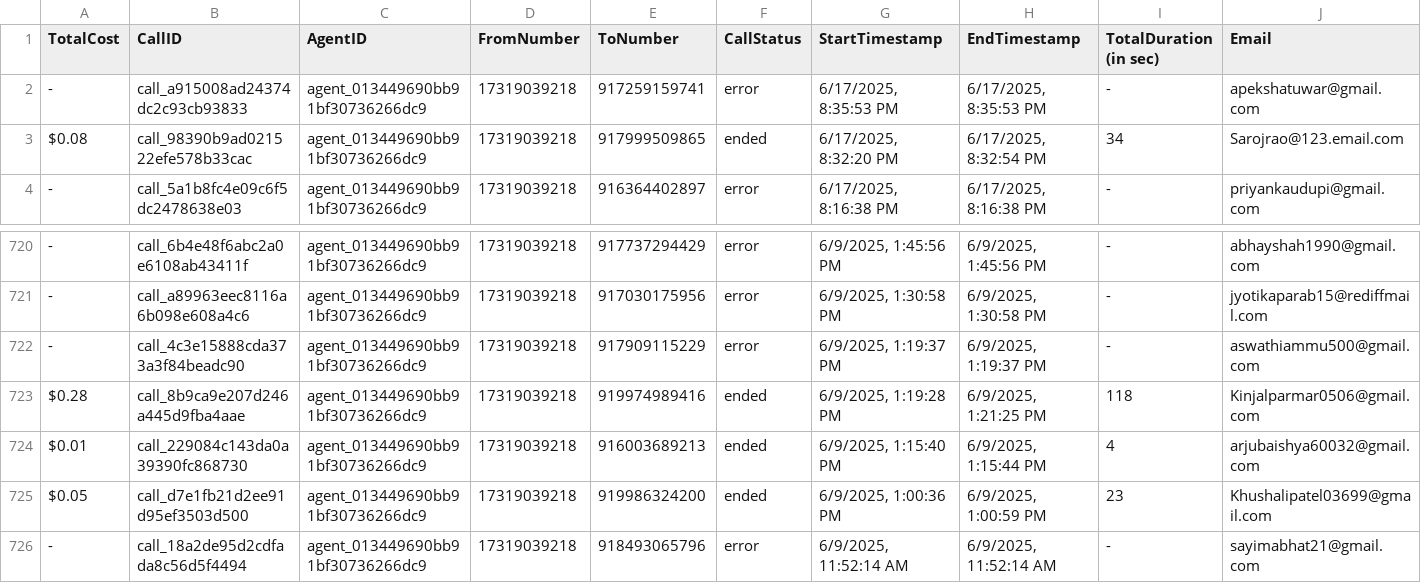
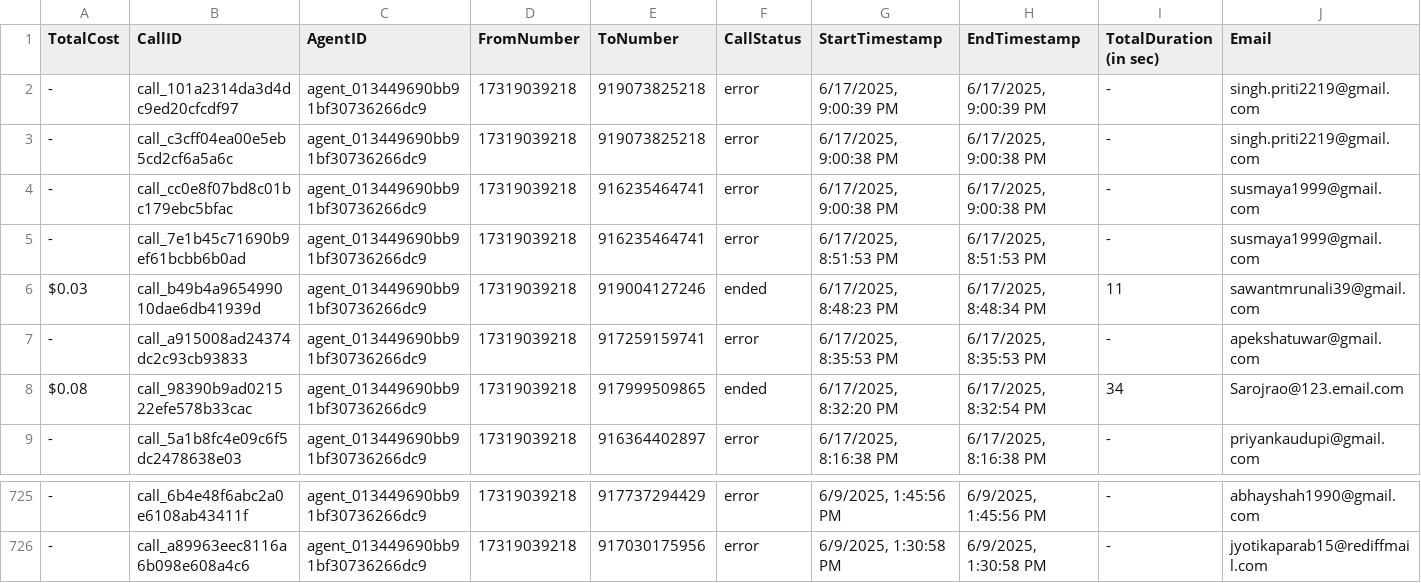
Before and after one commit to Urban-gabru-yog/Urban-Yog, a CSV file: data/call_data.csv, drawn as a sheet; only a part is shown, gaps mark what is left out; removed rows and columns are numbered as before the commit, all else as after; rows hold the shown columns only; the diff names each change by its address in the sheet, - before the commit and + after, or states it on an @@ line.

```diff
--- a/data/call_data.csv
+++ b/data/call_data.csv
+row 2: - | call_101a2314da3d4dc9ed20cfcdf97 | agent_013449690bb91bf30736266dc9 | 17319039218 | 919073825218 | error | 6/17/2025, 9:00:39 PM | 6/17/2025, 9:00:39 PM | - | singh.priti2219@gmail.com
+row 3: - | call_c3cff04ea00e5eb5cd2cf6a5a6c | agent_013449690bb91bf30736266dc9 | 17319039218 | 919073825218 | error | 6/17/2025, 9:00:38 PM | 6/17/2025, 9:00:38 PM | - | singh.priti2219@gmail.com
+row 4: - | call_cc0e8f07bd8c01bc179ebc5bfac | agent_013449690bb91bf30736266dc9 | 17319039218 | 916235464741 | error | 6/17/2025, 9:00:38 PM | 6/17/2025, 9:00:38 PM | - | susmaya1999@gmail.com
+row 5: - | call_7e1b45c71690b9ef61bcbb6b0ad | agent_013449690bb91bf30736266dc9 | 17319039218 | 916235464741 | error | 6/17/2025, 8:51:53 PM | 6/17/2025, 8:51:53 PM | - | susmaya1999@gmail.com
+row 6: $0.03 | call_b49b4a965499010dae6db41939d | agent_013449690bb91bf30736266dc9 | 17319039218 | 919004127246 | ended | 6/17/2025, 8:48:23 PM | 6/17/2025, 8:48:34 PM | 11 | sawantmrunali39@gmail.com
-row 722: - | call_4c3e15888cda373a3f84beadc90 | agent_013449690bb91bf30736266dc9 | 17319039218 | 917909115229 | error | 6/9/2025, 1:19:37 PM | 6/9/2025, 1:19:37 PM | - | aswathiammu500@gmail.com
-row 723: $0.28 | call_8b9ca9e207d246a445d9fba4aae | agent_013449690bb91bf30736266dc9 | 17319039218 | 919974989416 | ended | 6/9/2025, 1:19:28 PM | 6/9/2025, 1:21:25 PM | 118 | Kinjalparmar0506@gmail.com
-row 724: $0.01 | call_229084c143da0a39390fc868730 | agent_013449690bb91bf30736266dc9 | 17319039218 | 916003689213 | ended | 6/9/2025, 1:15:40 PM | 6/9/2025, 1:15:44 PM | 4 | arjubaishya60032@gmail.com
-row 725: $0.05 | call_d7e1fb21d2ee91d95ef3503d500 | agent_013449690bb91bf30736266dc9 | 17319039218 | 919986324200 | ended | 6/9/2025, 1:00:36 PM | 6/9/2025, 1:00:59 PM | 23 | Khushalipatel03699@gmail.com
-row 726: - | call_18a2de95d2cdfada8c56d5f4494 | agent_013449690bb91bf30736266dc9 | 17319039218 | 918493065796 | error | 6/9/2025, 11:52:14 AM | 6/9/2025, 11:52:14 AM | - | sayimabhat21@gmail.com
```
Also changed, not shown: data/merged_data.csv, 1 other file.
